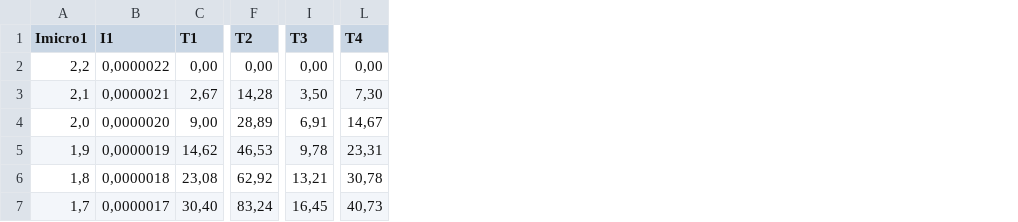
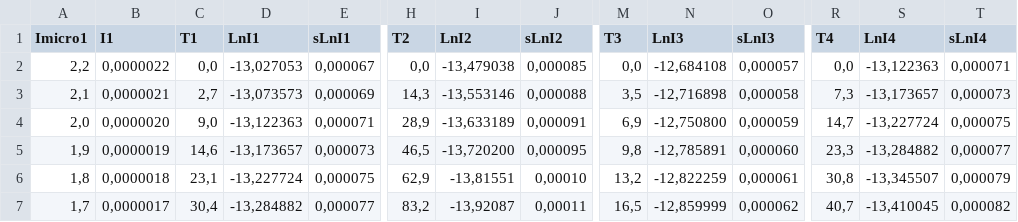
Before and after one commit to eerii/albahaca, a CSV file: Curva Carga/CC-1.csv, drawn as a sheet; only a part is shown, gaps mark what is left out; addresses are those after the commit; the diff covers the shown part only; the diff names each change by its address in the sheet, - before the commit and + after, or states it on an @@ line.

```diff
--- a/Curva Carga/CC-1.csv
+++ b/Curva Carga/CC-1.csv
+column D (LnI1), rows 2-7: -13,027053 | -13,073573 | -13,122363 | -13,173657 | -13,227724 | -13,284882
+column E (sLnI1), rows 2-7: 0,000067 | 0,000069 | 0,000071 | 0,000073 | 0,000075 | 0,000077
+column I (LnI2), rows 2-7: -13,479038 | -13,553146 | -13,633189 | -13,720200 | -13,81551 | -13,92087
+column J (sLnI2), rows 2-7: 0,000085 | 0,000088 | 0,000091 | 0,000095 | 0,00010 | 0,00011
+column N (LnI3), rows 2-7: -12,684108 | -12,716898 | -12,750800 | -12,785891 | -12,822259 | -12,859999
+column O (sLnI3), rows 2-7: 0,000057 | 0,000058 | 0,000059 | 0,000060 | 0,000061 | 0,000062
+column S (LnI4), rows 2-7: -13,122363 | -13,173657 | -13,227724 | -13,284882 | -13,345507 | -13,410045
+column T (sLnI4), rows 2-7: 0,000071 | 0,000073 | 0,000075 | 0,000077 | 0,000079 | 0,000082
-C2 (T1): 0,00
+C2 (T1): 0,0
-H2 (T2): 0,00
+H2 (T2): 0,0
-M2 (T3): 0,00
+M2 (T3): 0,0
-R2 (T4): 0,00
+R2 (T4): 0,0
-C3 (T1): 2,67
+C3 (T1): 2,7
-H3 (T2): 14,28
+H3 (T2): 14,3
-M3 (T3): 3,50
+M3 (T3): 3,5
-R3 (T4): 7,30
+R3 (T4): 7,3
-C4 (T1): 9,00
+C4 (T1): 9,0
-H4 (T2): 28,89
+H4 (T2): 28,9
-M4 (T3): 6,91
+M4 (T3): 6,9
-R4 (T4): 14,67
+R4 (T4): 14,7
-C5 (T1): 14,62
+C5 (T1): 14,6
-H5 (T2): 46,53
+H5 (T2): 46,5
-M5 (T3): 9,78
+M5 (T3): 9,8
-R5 (T4): 23,31
+R5 (T4): 23,3
-C6 (T1): 23,08
+C6 (T1): 23,1
-H6 (T2): 62,92
+H6 (T2): 62,9
-M6 (T3): 13,21
+M6 (T3): 13,2
-R6 (T4): 30,78
+R6 (T4): 30,8
-C7 (T1): 30,40
+C7 (T1): 30,4
-H7 (T2): 83,24
+H7 (T2): 83,2
-M7 (T3): 16,45
+M7 (T3): 16,5
-R7 (T4): 40,73
+R7 (T4): 40,7
```
Also changed, not shown: 63 edited cells elsewhere in this file, Bobinas Helmholtz/BH-1.csv, Bobinas Helmholtz/BH-2.csv, 7 other files.
